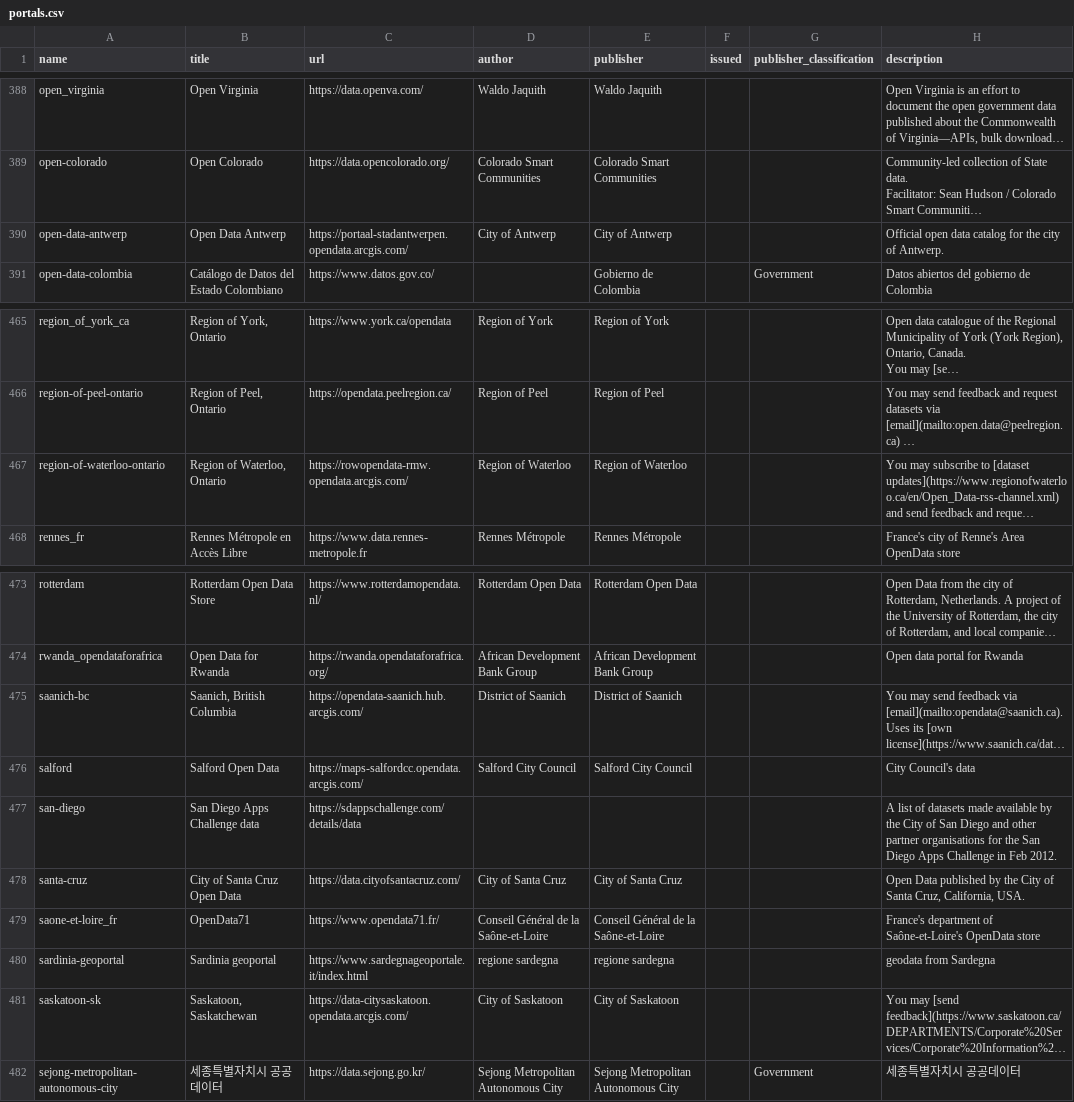
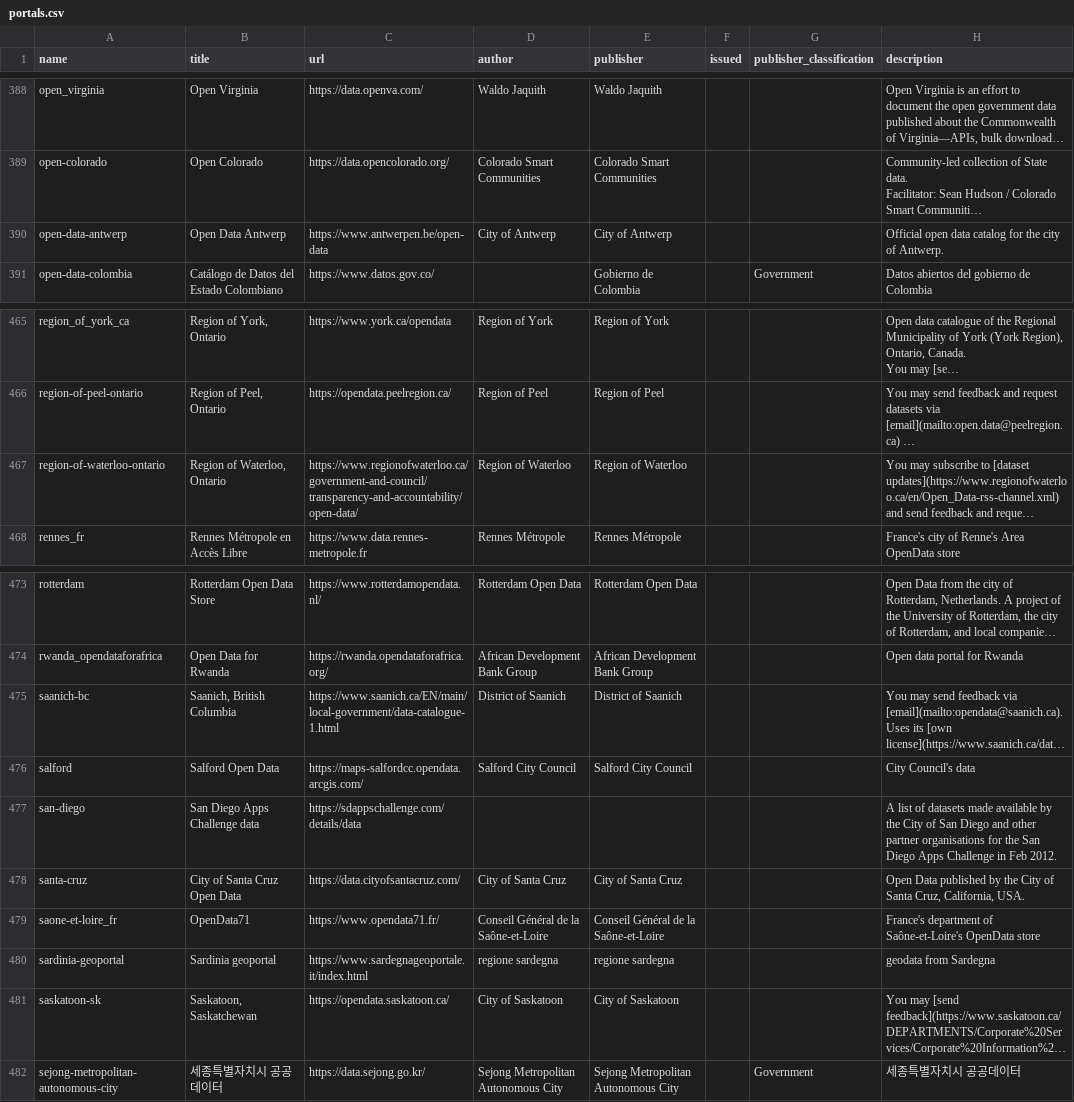
Before and after one commit to okfn/dataportals.org, a CSV file: data/portals.csv, drawn as a sheet; only a part is shown, gaps mark what is left out; long unchanged cells end in …; the diff covers the shown part only; the diff names each change by its address in the sheet, - before the commit and + after, or states it on an @@ line.

```diff
--- a/data/portals.csv
+++ b/data/portals.csv
-C390 (url): https://portaal-stadantwerpen.opendata.arcgis.com/
+C390 (url): https://www.antwerpen.be/open-data
-C467 (url): https://rowopendata-rmw.opendata.arcgis.com/
+C467 (url): https://www.regionofwaterloo.ca/government-and-council/transparency-and-accountability/open-data/
-C475 (url): https://opendata-saanich.hub.arcgis.com/
+C475 (url): https://www.saanich.ca/EN/main/local-government/data-catalogue-1.html
-C481 (url): https://data-citysaskatoon.opendata.arcgis.com/
+C481 (url): https://opendata.saskatoon.ca/
```
Also changed, not shown: 6 edited cells elsewhere in this file.
